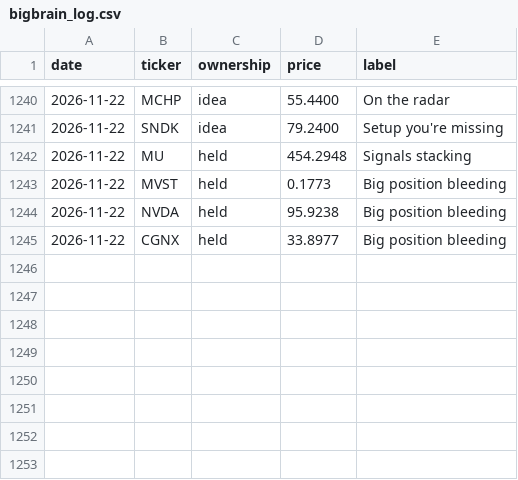
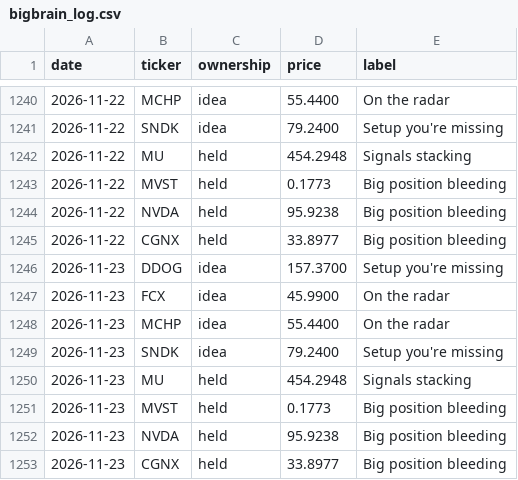
Before and after one commit to newpov/stocks-dashboard, a CSV file: data/bigbrain_log.csv, drawn as a sheet; only a part is shown, gaps mark what is left out; the diff names each change by its address in the sheet, - before the commit and + after, or states it on an @@ line.

```diff
--- a/data/bigbrain_log.csv
+++ b/data/bigbrain_log.csv
+row 1246: 2026-11-23 | DDOG | idea | 157.3700 | Setup you're missing
+row 1247: 2026-11-23 | FCX | idea | 45.9900 | On the radar
+row 1248: 2026-11-23 | MCHP | idea | 55.4400 | On the radar
+row 1249: 2026-11-23 | SNDK | idea | 79.2400 | Setup you're missing
+row 1250: 2026-11-23 | MU | held | 454.2948 | Signals stacking
+row 1251: 2026-11-23 | MVST | held | 0.1773 | Big position bleeding
+row 1252: 2026-11-23 | NVDA | held | 95.9238 | Big position bleeding
+row 1253: 2026-11-23 | CGNX | held | 33.8977 | Big position bleeding
```
Also changed, not shown: 14 other files.
